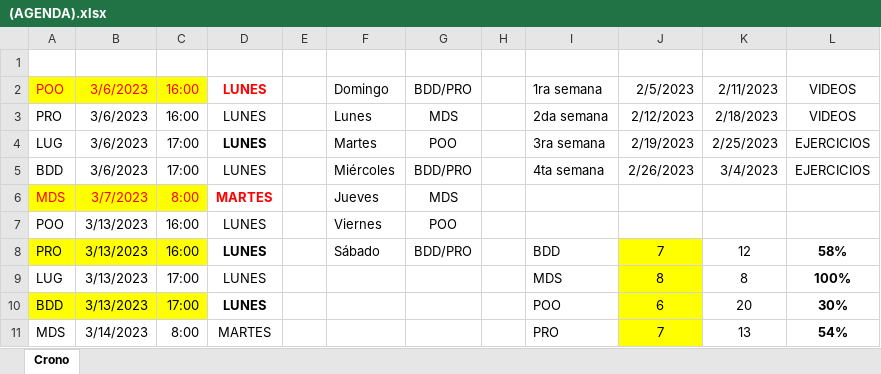
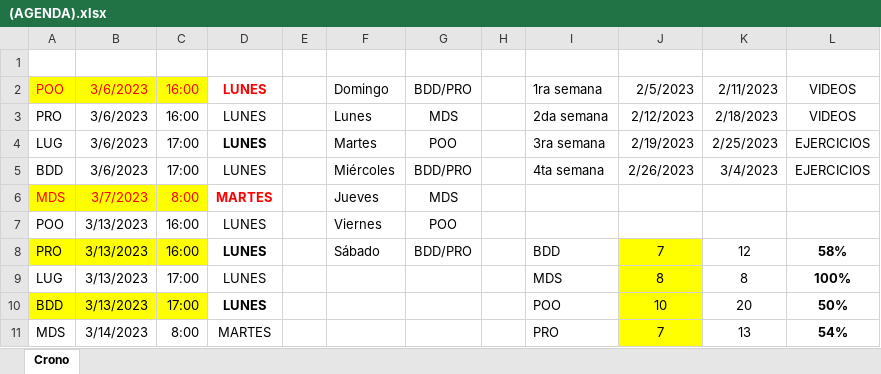
Before and after one commit to zherar7ordoya/AP5, an Excel workbook: (EndGame)/(AGENDA).xlsx, sheet Crono, drawn as a sheet; values as stored, in another font and other column widths than the file's, no borders; conditional formats not drawn; the diff names each change by its address in the sheet, - before the commit and + after, or states it on an @@ line.

```diff
--- a/(EndGame)/(AGENDA).xlsx (sheet Crono)
+++ b/(EndGame)/(AGENDA).xlsx (sheet Crono)
-J10: 6
+J10: 10
-L10: 30%
+L10: 50%
```
Also changed, not shown: 50 other files.
